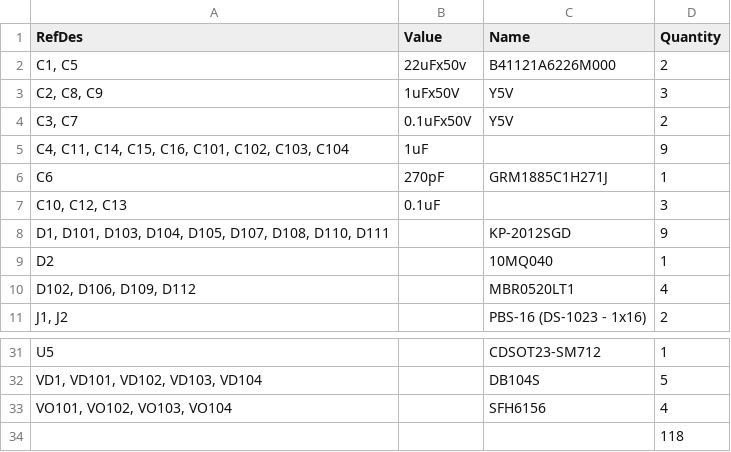
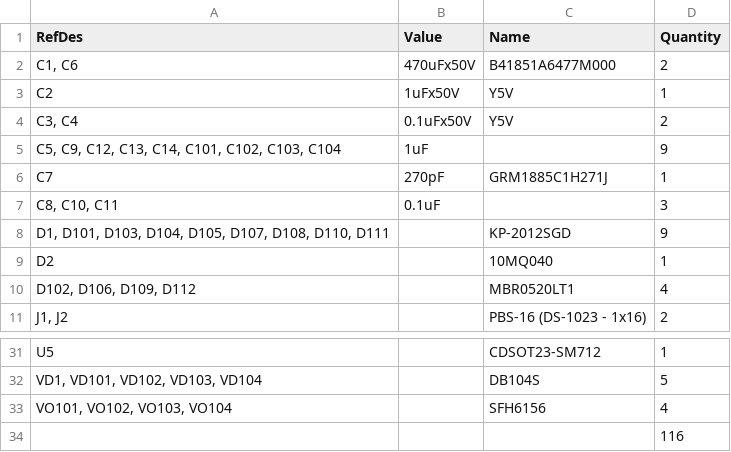
Before and after one commit to kiltum/arduino, a CSV file: bom.csv, drawn as a sheet; only a part is shown, gaps mark what is left out.

```diff
--- a/bom.csv
+++ b/bom.csv
@@ -1,8 +1,8 @@
 "RefDes","Value","Name","Quantity"
-"C1, C5","22uFx50v","B41121A6226M000","2"
-"C2, C8, C9","1uFx50V","Y5V","3"
-"C3, C7","0.1uFx50V","Y5V","2"
-"C4, C11, C14, C15, C16, C101, C102, C103, C104","1uF","","9"
-"C6","270pF","GRM1885C1H271J","1"
-"C10, C12, C13","0.1uF","","3"
+"C1, C6","470uFx50V","B41851A6477M000","2"
+"C2","1uFx50V","Y5V","1"
+"C3, C4","0.1uFx50V","Y5V","2"
+"C5, C9, C12, C13, C14, C101, C102, C103, C104","1uF","","9"
+"C7","270pF","GRM1885C1H271J","1"
+"C8, C10, C11","0.1uF","","3"
 "D1, D101, D103, D104, D105, D107, D108, D110, D111","","KP-2012SGD","9"
@@ -33,2 +33,2 @@
 "VO101, VO102, VO103, VO104","","SFH6156","4"
-"","","","118"
+"","","","116"
```
Also changed, not shown: 21 other files.
